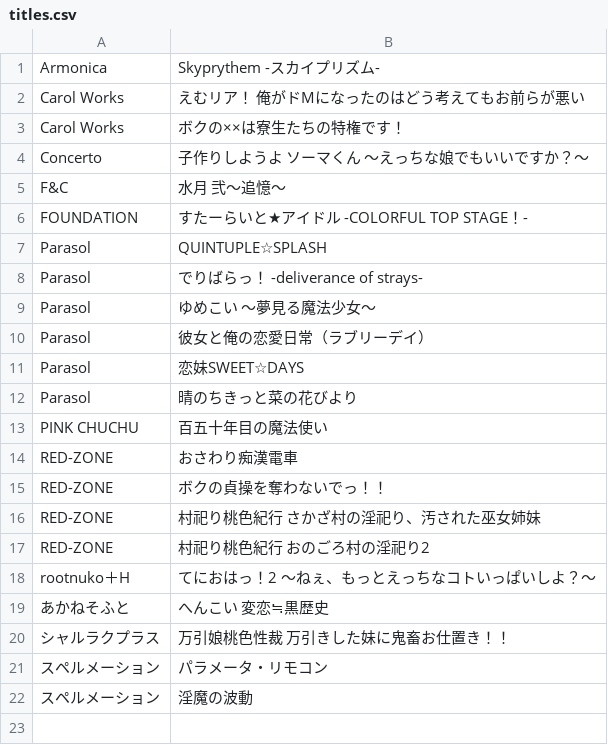
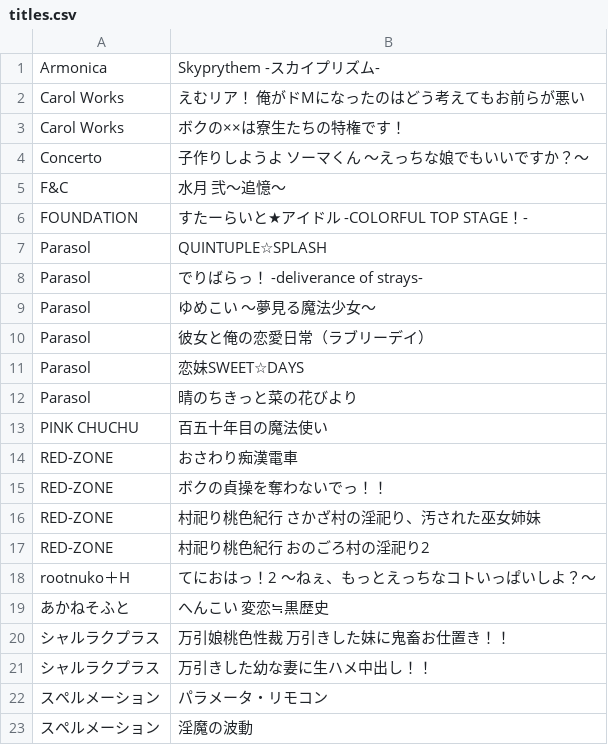
Before and after one commit to zeas2/Kirikiroid2_patch, a CSV file: patch/link_plugins/titles.csv, drawn as a sheet.

Commit message:
Part migration from google group, and some new titles

```diff
--- a/patch/link_plugins/titles.csv
+++ b/patch/link_plugins/titles.csv
@@ -20,2 +20,3 @@ rootnuko＋H,てにおはっ！2 ～ねぇ、もっとえっちなコトいっ
 シャルラクプラス,万引娘桃色性裁 万引きした妹に鬼畜お仕置き！！
+シャルラクプラス,万引きした幼な妻に生ハメ中出し！！
 スペルメーション,パラメータ・リモコン
```
Also changed, not shown: patch/Monogram/titles.csv, patch/xor_hash_rshift_3/titles.csv, 19 other files.
